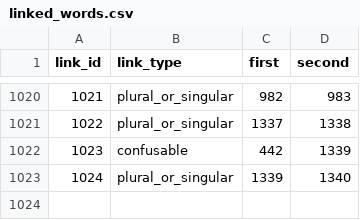
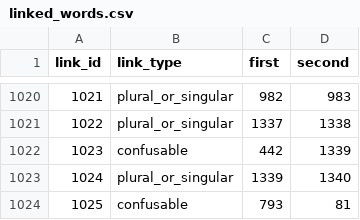
Before and after one commit to IsiXhosa-click/database, a CSV file: linked_words.csv, drawn as a sheet; only a part is shown, gaps mark what is left out; the diff names each change by its address in the sheet, - before the commit and + after, or states it on an @@ line.

```diff
--- a/linked_words.csv
+++ b/linked_words.csv
+row 1024: 1025 | confusable | 793 | 81
```
Also changed, not shown: user_attributions.csv.
